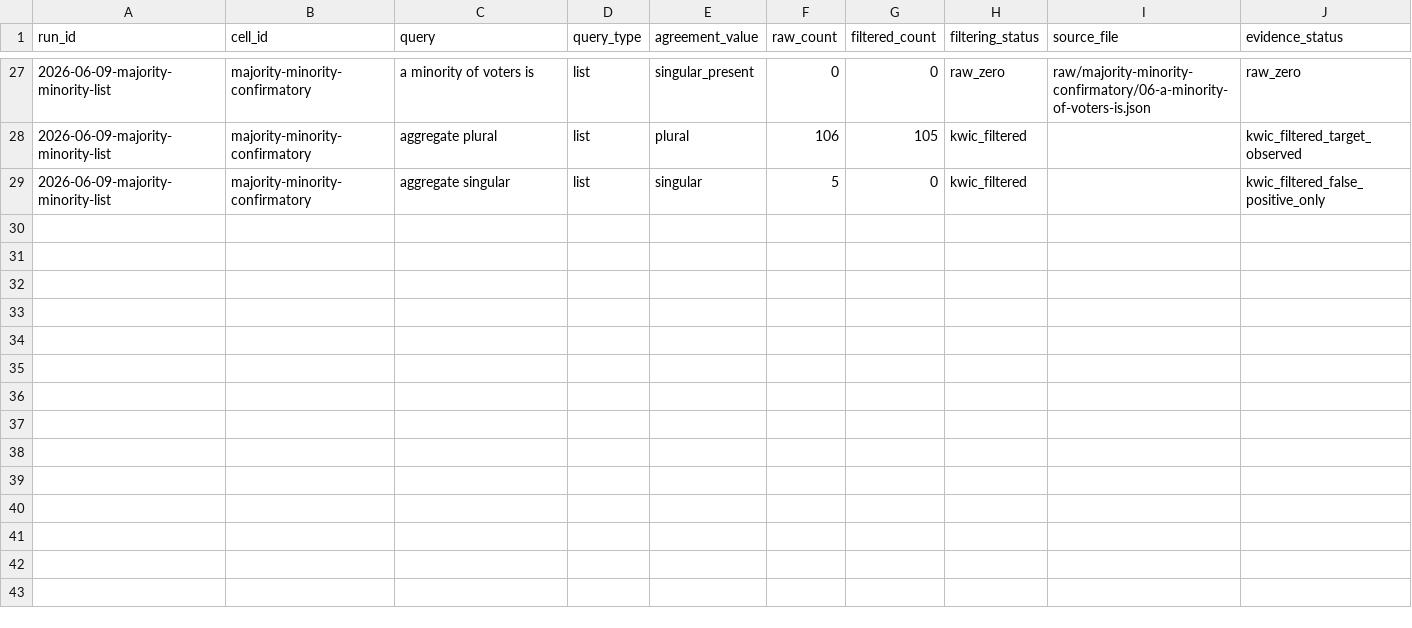
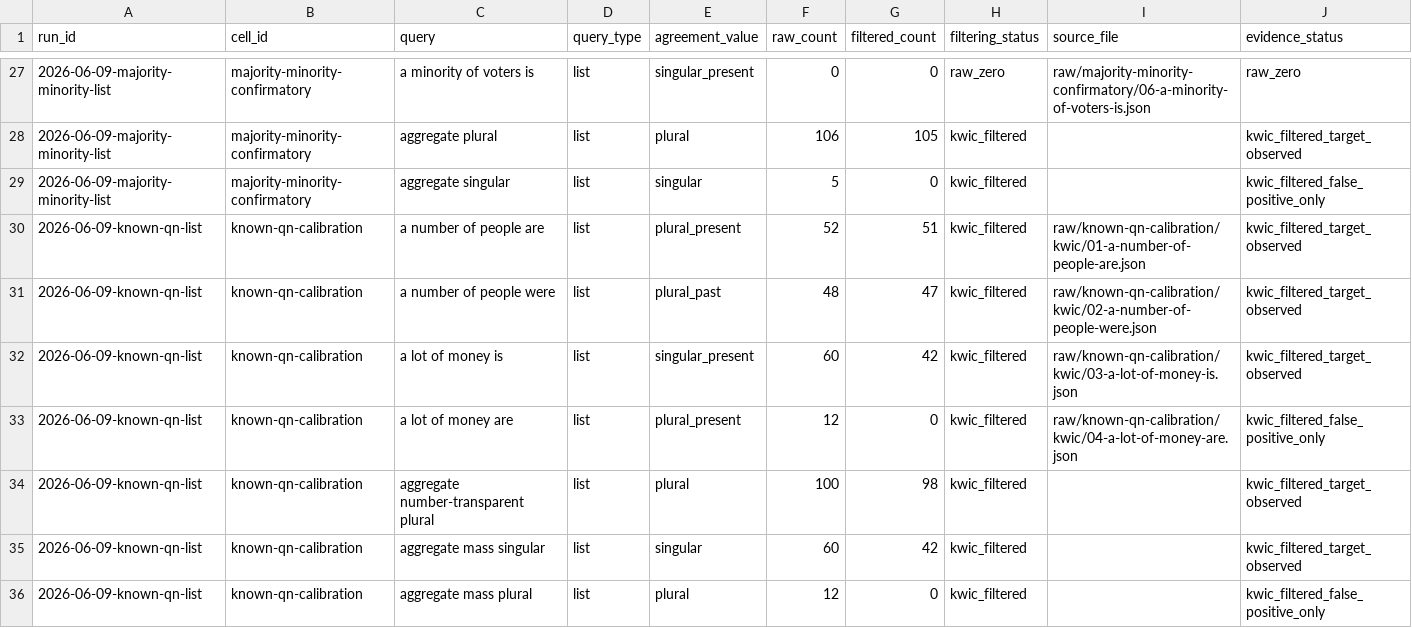
Before and after one commit to BrettRey/Grammaticality-de-idealized-v2, a CSV file: subprojects/evolutionary-dag-workbench/data/agr-coca-projection/summary.csv, drawn as a sheet; only a part is shown, gaps mark what is left out; rows hold the shown columns only; the diff names each change by its address in the sheet, - before the commit and + after, or states it on an @@ line.

Commit message:
Add AGR COCA known-QN calibration tranche

```diff
--- a/subprojects/evolutionary-dag-workbench/data/agr-coca-projection/summary.csv
+++ b/subprojects/evolutionary-dag-workbench/data/agr-coca-projection/summary.csv
+row 30: 2026-06-09-known-qn-list | known-qn-calibration | a number of people are | list | plural_present | 52 | 51 | kwic_filtered | raw/known-qn-calibration/kwic/01-a-number-of-people-are.json | kwic_filtered_target_observed
+row 31: 2026-06-09-known-qn-list | known-qn-calibration | a number of people were | list | plural_past | 48 | 47 | kwic_filtered | raw/known-qn-calibration/kwic/02-a-number-of-people-were.json | kwic_filtered_target_observed
+row 32: 2026-06-09-known-qn-list | known-qn-calibration | a lot of money is | list | singular_present | 60 | 42 | kwic_filtered | raw/known-qn-calibration/kwic/03-a-lot-of-money-is.json | kwic_filtered_target_observed
+row 33: 2026-06-09-known-qn-list | known-qn-calibration | a lot of money are | list | plural_present | 12 | 0 | kwic_filtered | raw/known-qn-calibration/kwic/04-a-lot-of-money-are.json | kwic_filtered_false_positive_only
+row 34: 2026-06-09-known-qn-list | known-qn-calibration | aggregate number-transparent plural | list | plural | 100 | 98 | kwic_filtered |  | kwic_filtered_target_observed
+row 35: 2026-06-09-known-qn-list | known-qn-calibration | aggregate mass singular | list | singular | 60 | 42 | kwic_filtered |  | kwic_filtered_target_observed
+row 36: 2026-06-09-known-qn-list | known-qn-calibration | aggregate mass plural | list | plural | 12 | 0 | kwic_filtered |  | kwic_filtered_false_positive_only
```
Also changed, not shown: subprojects/evolutionary-dag-workbench/data/agr-coca-projection/query-plan.csv, 14 other files.
